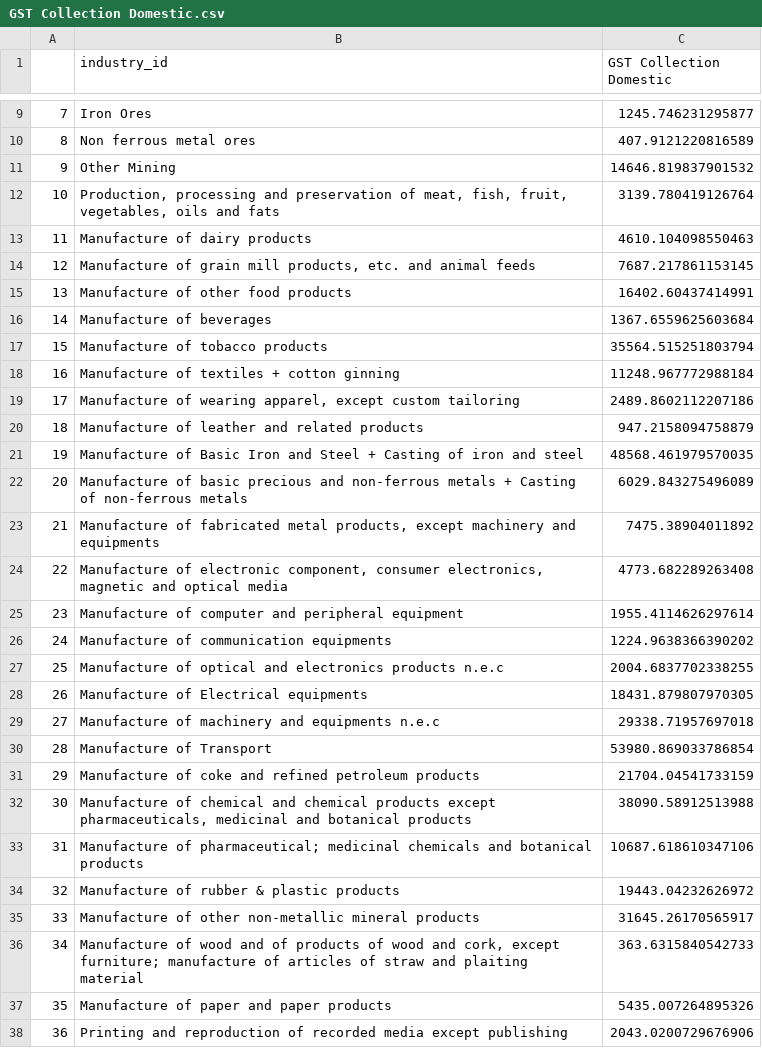
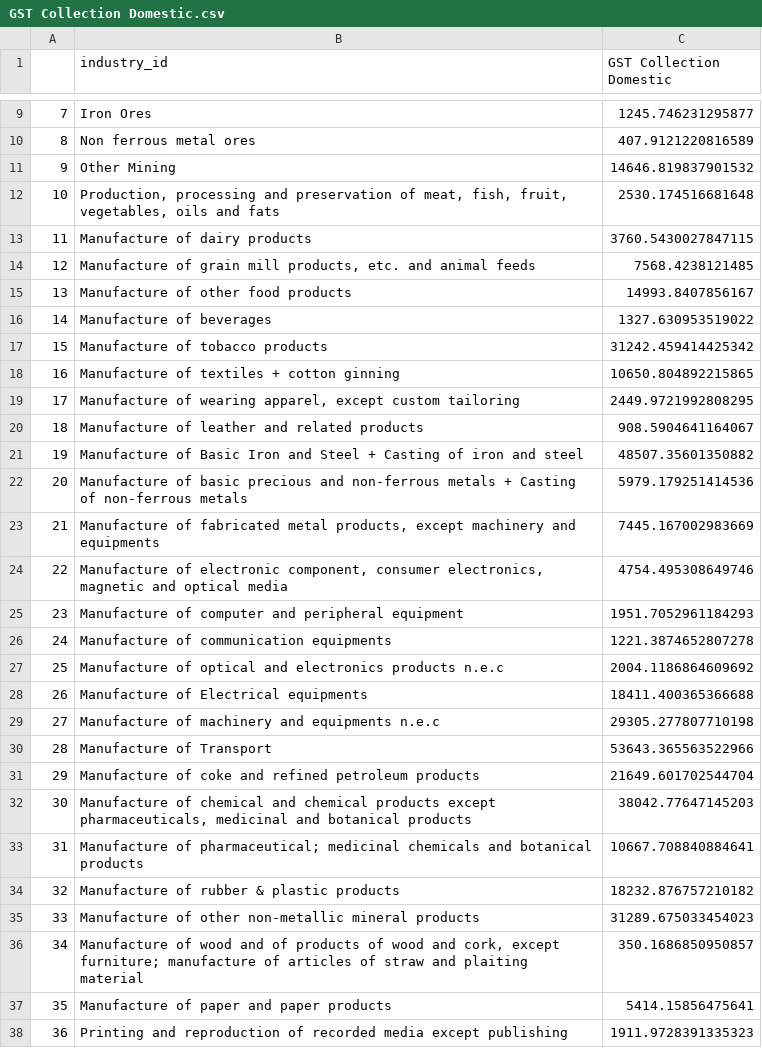
Before and after one commit to emergenzf/Revenue-Academyp, a CSV file: Output_csv/GST Collection Domestic.csv, drawn as a sheet; only a part is shown, gaps mark what is left out; the diff covers the shown part only.

```diff
--- a/Output_csv/GST Collection Domestic.csv
+++ b/Output_csv/GST Collection Domestic.csv
@@ -11,28 +11,28 @@
 9,Other Mining,14646.819837901532
-10,"Production, processing and preservation of meat, fish, fruit, vegetables, oils and fats",3139.780419126764
-11,Manufacture of dairy products,4610.104098550463
-12,"Manufacture of grain mill products, etc. and animal feeds",7687.217861153145
-13,Manufacture of other food products,16402.60437414991
-14,Manufacture of beverages,1367.6559625603684
-15,Manufacture of tobacco products,35564.515251803794
-16,Manufacture of textiles + cotton ginning,11248.967772988184
-17,"Manufacture of wearing apparel, except custom tailoring",2489.8602112207186
-18,Manufacture of leather and related products,947.2158094758879
-19,Manufacture of Basic Iron and Steel + Casting of iron and steel,48568.461979570035
-20,Manufacture of basic precious and non-ferrous metals + Casting of non-ferrous metals,6029.843275496089
-21,"Manufacture of fabricated metal products, except machinery and equipments",7475.38904011892
-22,"Manufacture of electronic component, consumer electronics, magnetic and optical media",4773.682289263408
-23,Manufacture of computer and peripheral equipment,1955.4114626297614
-24,Manufacture of communication equipments,1224.9638366390202
-25,Manufacture of optical and electronics products n.e.c,2004.6837702338255
-26,Manufacture of Electrical equipments,18431.879807970305
-27,Manufacture of machinery and equipments n.e.c,29338.71957697018
-28,Manufacture of Transport,53980.869033786854
-29,Manufacture of coke and refined petroleum products,21704.04541733159
-30," Manufacture of chemical and chemical products except pharmaceuticals, medicinal and botanical products",38090.58912513988
-31,Manufacture of pharmaceutical; medicinal chemicals and botanical products,10687.618610347106
-32,Manufacture of rubber & plastic products,19443.04232626972
-33,Manufacture of other non-metallic mineral products,31645.26170565917
-34,"Manufacture of wood and of products of wood and cork, except furniture; manufacture of articles of straw and plaiting material",363.6315840542733
-35,Manufacture of paper and paper products,5435.007264895326
-36,Printing and reproduction of recorded media except publishing,2043.0200729676906
+10,"Production, processing and preservation of meat, fish, fruit, vegetables, oils and fats",2530.174516681648
+11,Manufacture of dairy products,3760.5430027847115
+12,"Manufacture of grain mill products, etc. and animal feeds",7568.4238121485
+13,Manufacture of other food products,14993.8407856167
+14,Manufacture of beverages,1327.630953519022
+15,Manufacture of tobacco products,31242.459414425342
+16,Manufacture of textiles + cotton ginning,10650.804892215865
+17,"Manufacture of wearing apparel, except custom tailoring",2449.9721992808295
+18,Manufacture of leather and related products,908.5904641164067
+19,Manufacture of Basic Iron and Steel + Casting of iron and steel,48507.35601350882
+20,Manufacture of basic precious and non-ferrous metals + Casting of non-ferrous metals,5979.179251414536
+21,"Manufacture of fabricated metal products, except machinery and equipments",7445.167002983669
+22,"Manufacture of electronic component, consumer electronics, magnetic and optical media",4754.495308649746
+23,Manufacture of computer and peripheral equipment,1951.7052961184293
+24,Manufacture of communication equipments,1221.3874652807278
+25,Manufacture of optical and electronics products n.e.c,2004.1186864609692
+26,Manufacture of Electrical equipments,18411.400365366688
+27,Manufacture of machinery and equipments n.e.c,29305.277807710198
+28,Manufacture of Transport,53643.365563522966
+29,Manufacture of coke and refined petroleum products,21649.601702544704
+30," Manufacture of chemical and chemical products except pharmaceuticals, medicinal and botanical products",38042.77647145203
+31,Manufacture of pharmaceutical; medicinal chemicals and botanical products,10667.708840884641
+32,Manufacture of rubber & plastic products,18232.876757210182
+33,Manufacture of other non-metallic mineral products,31289.675033454023
+34,"Manufacture of wood and of products of wood and cork, except furniture; manufacture of articles of straw and plaiting material",350.1686850950857
+35,Manufacture of paper and paper products,5414.15856475641
+36,Printing and reproduction of recorded media except publishing,1911.9728391335323
```
Also changed, not shown: 32 edited cells elsewhere in this file, Output_csv/etr.csv, Output_csv/import_ind.csv, 23 other files.
